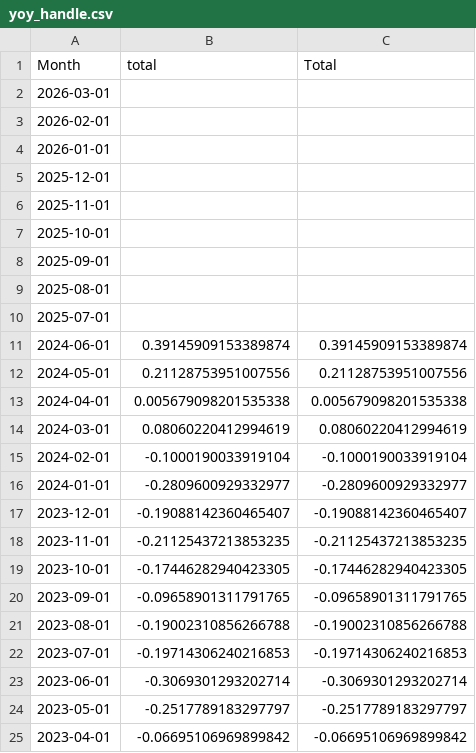
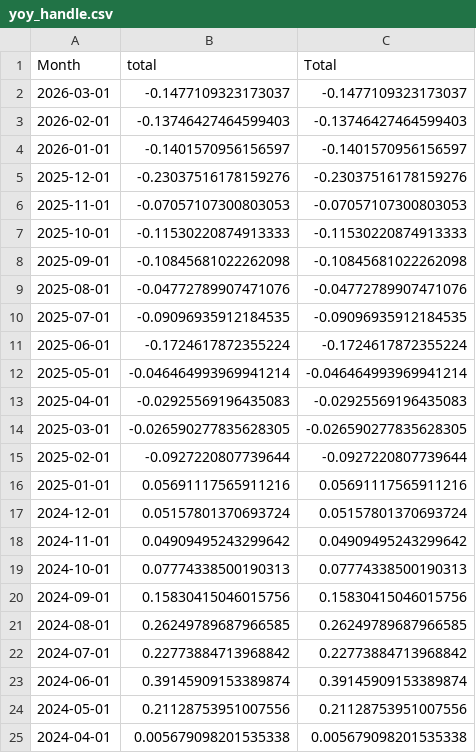
Before and after one commit to nosherzapoo/osb-tracker, a CSV file: data/ri/yoy_handle.csv, drawn as a sheet; only a part is shown; the shorter side is filled out with more unchanged rows.

```diff
--- a/data/ri/yoy_handle.csv
+++ b/data/ri/yoy_handle.csv
@@ -1,11 +1,23 @@
 Month,total,Total
-2026-03-01,,
-2026-02-01,,
-2026-01-01,,
-2025-12-01,,
-2025-11-01,,
-2025-10-01,,
-2025-09-01,,
-2025-08-01,,
-2025-07-01,,
+2026-03-01,-0.1477109323173037,-0.1477109323173037
+2026-02-01,-0.13746427464599403,-0.13746427464599403
+2026-01-01,-0.1401570956156597,-0.1401570956156597
+2025-12-01,-0.23037516178159276,-0.23037516178159276
+2025-11-01,-0.07057107300803053,-0.07057107300803053
+2025-10-01,-0.11530220874913333,-0.11530220874913333
+2025-09-01,-0.10845681022262098,-0.10845681022262098
+2025-08-01,-0.04772789907471076,-0.04772789907471076
+2025-07-01,-0.09096935912184535,-0.09096935912184535
+2025-06-01,-0.1724617872355224,-0.1724617872355224
+2025-05-01,-0.046464993969941214,-0.046464993969941214
+2025-04-01,-0.02925569196435083,-0.02925569196435083
+2025-03-01,-0.026590277835628305,-0.026590277835628305
+2025-02-01,-0.0927220807739644,-0.0927220807739644
+2025-01-01,0.05691117565911216,0.05691117565911216
+2024-12-01,0.05157801370693724,0.05157801370693724
+2024-11-01,0.04909495243299642,0.04909495243299642
+2024-10-01,0.07774338500190313,0.07774338500190313
+2024-09-01,0.15830415046015756,0.15830415046015756
+2024-08-01,0.26249789687966585,0.26249789687966585
+2024-07-01,0.22773884713968842,0.22773884713968842
 2024-06-01,0.39145909153389874,0.39145909153389874
```
Also changed, not shown: data/ri/ggr.csv, data/ri/handle.csv, 13 other files.
